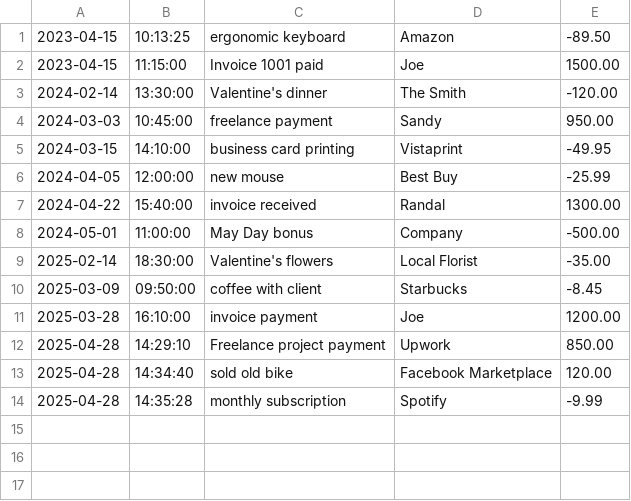
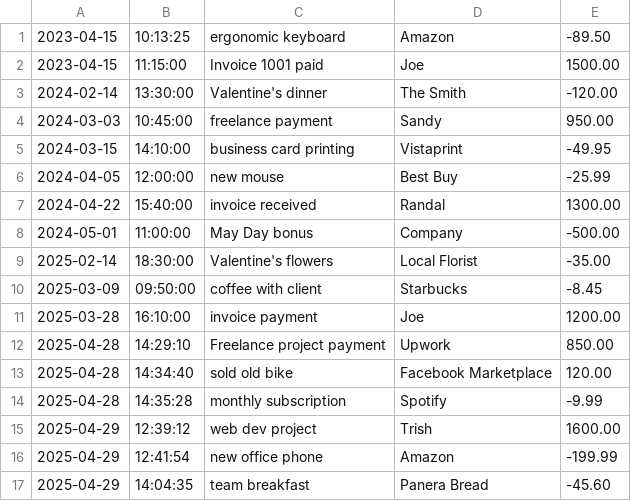
Before and after one commit to Robyn5588/capstoneOne_accountingLedger, a CSV file: transactions.csv, drawn as a sheet; the diff names each change by its address in the sheet, - before the commit and + after, or states it on an @@ line.

```diff
--- a/transactions.csv
+++ b/transactions.csv
+row 15: 2025-04-29 | 12:39:12 | web dev project | Trish | 1600.00
+row 16: 2025-04-29 | 12:41:54 | new office phone | Amazon | -199.99
+row 17: 2025-04-29 | 14:04:35 | team breakfast | Panera Bread | -45.60
```
Also changed, not shown: 1 other file.
